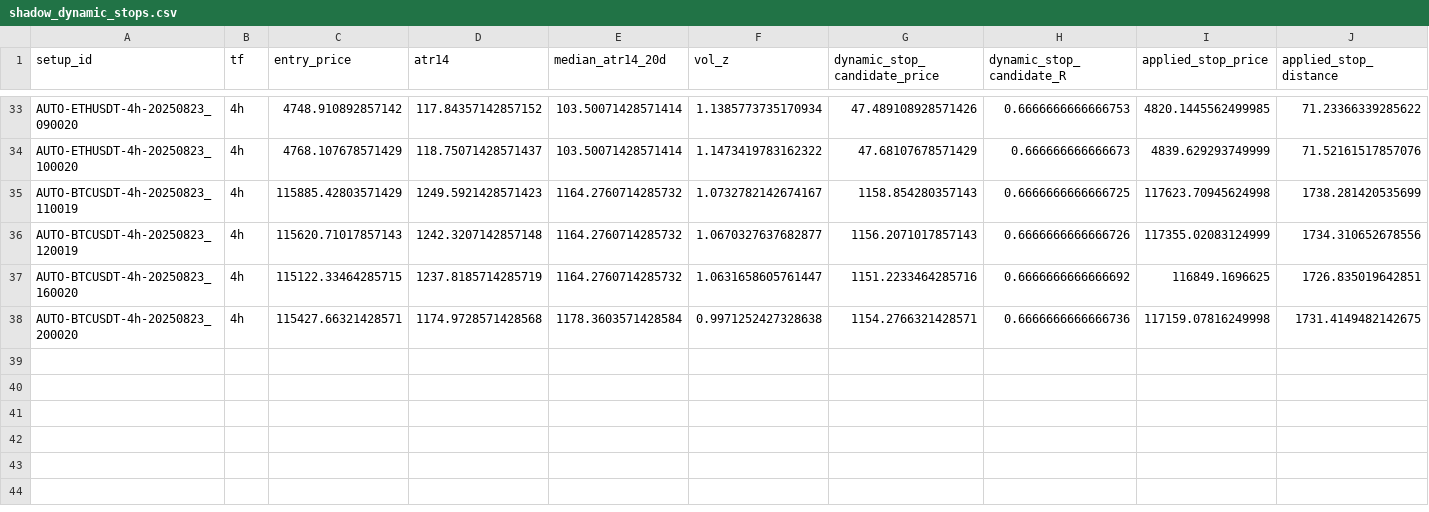
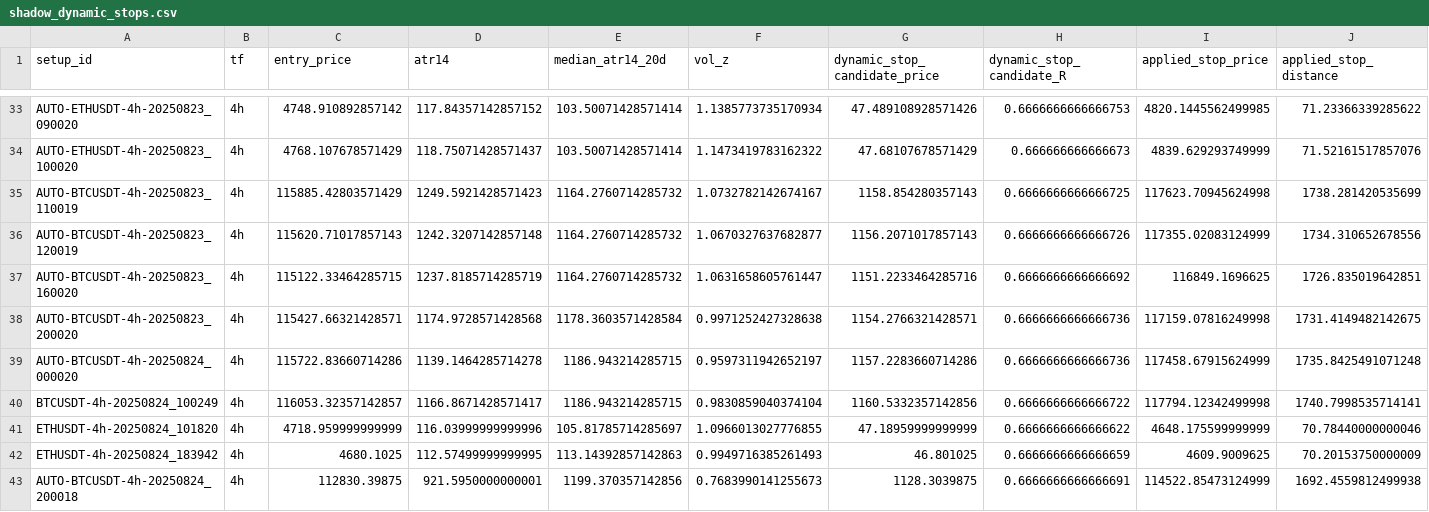
Before and after one commit to ArsalanShemirani/alpha12_24, a CSV file: runs/shadow_stops/shadow_dynamic_stops.csv, drawn as a sheet; only a part is shown, gaps mark what is left out; rows hold the shown columns only; the diff names each change by its address in the sheet, - before the commit and + after, or states it on an @@ line.

```diff
--- a/runs/shadow_stops/shadow_dynamic_stops.csv
+++ b/runs/shadow_stops/shadow_dynamic_stops.csv
+row 39: AUTO-BTCUSDT-4h-20250824_000020 | 4h | 115722.83660714286 | 1139.1464285714278 | 1186.943214285715 | 0.9597311942652197 | 1157.2283660714286 | 0.6666666666666736 | 117458.67915624999 | 1735.8425491071248
+row 40: BTCUSDT-4h-20250824_100249 | 4h | 116053.32357142857 | 1166.8671428571417 | 1186.943214285715 | 0.9830859040374104 | 1160.5332357142856 | 0.6666666666666722 | 117794.12342499998 | 1740.7998535714141
+row 41: ETHUSDT-4h-20250824_101820 | 4h | 4718.959999999999 | 116.03999999999996 | 105.81785714285697 | 1.0966013027776855 | 47.18959999999999 | 0.6666666666666622 | 4648.175599999999 | 70.78440000000046
+row 42: ETHUSDT-4h-20250824_183942 | 4h | 4680.1025 | 112.57499999999995 | 113.14392857142863 | 0.9949716385261493 | 46.801025 | 0.6666666666666659 | 4609.9009625 | 70.20153750000009
+row 43: AUTO-BTCUSDT-4h-20250824_200018 | 4h | 112830.39875 | 921.5950000000001 | 1199.370357142856 | 0.7683990141255673 | 1128.3039875 | 0.6666666666666691 | 114522.85473124999 | 1692.4559812499938
```
Also changed, not shown: runs/rr_invariants.csv, runs/setups.csv, 18 other files.
